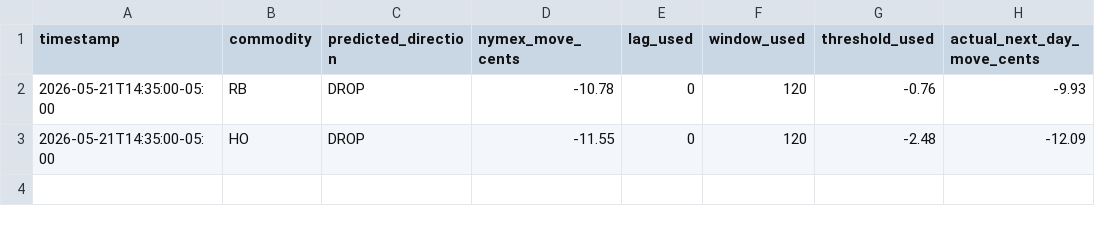
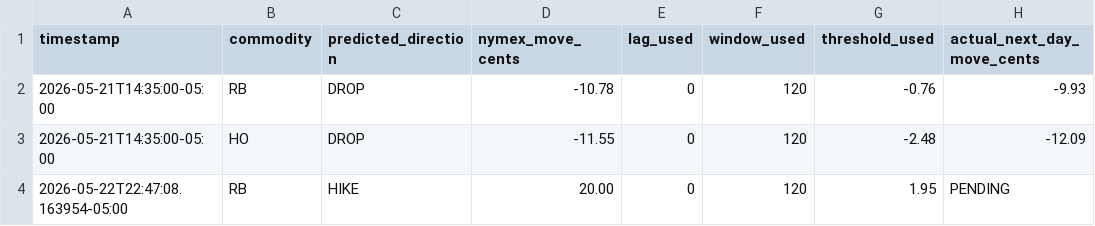
Before and after one commit to armaanmoosani/rbob-fuel-tracker, a CSV file: data/prediction_log.csv, drawn as a sheet.

```diff
--- a/data/prediction_log.csv
+++ b/data/prediction_log.csv
@@ -3 +3,2 @@ timestamp,commodity,predicted_direction,nymex_move_cents,lag_used,window_used,th
 2026-05-21T14:35:00-05:00,HO,DROP,-11.55,0,120,-2.48,-12.09
+2026-05-22T22:47:08.163954-05:00,RB,HIKE,20.00,0,120,1.95,PENDING
```
Also changed, not shown: data/integrity_hashes.csv, 16 other files.
